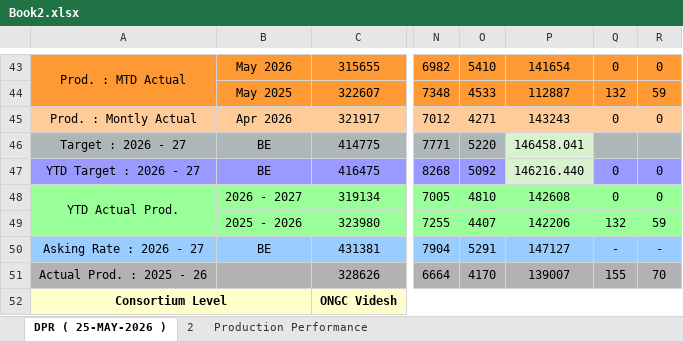
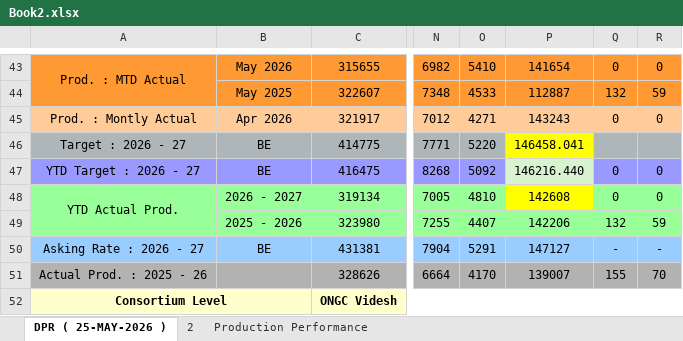
Before and after one commit to vaibhavdiligent/ONGC-CST-Purchase-Date-Sharing-, an Excel workbook: Book2.xlsx, sheet DPR ( 25-MAY-2026 ), drawn as a sheet; only a part is shown, gaps mark what is left out; values as stored, in another font and other column widths than the file's, no borders; charts and pictures not drawn; the diff names each change by its address in the sheet, - before the commit and + after, or states it on an @@ line.

```diff
--- a/Book2.xlsx (sheet DPR ( 25-MAY-2026 ))
+++ b/Book2.xlsx (sheet DPR ( 25-MAY-2026 ))
-P46 fill: #D9F2D0
+P46 fill: #FFFF00
-P48 fill: #99FF99
+P48 fill: #FFFF00
```
Also changed, not shown: sheet Production Performance.
